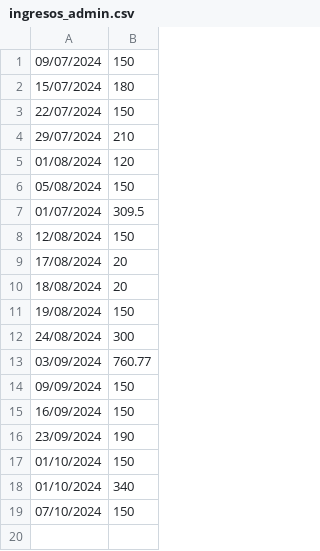
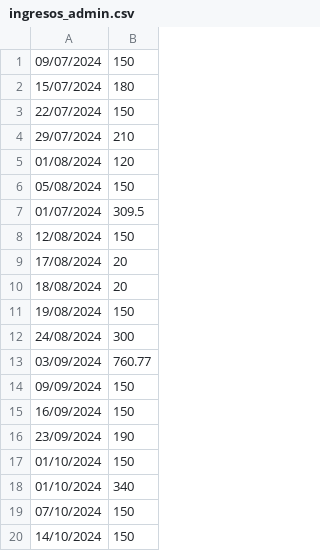
Before and after one commit to IAmTheMister/gastosKivy, a CSV file: admin/ingresos_admin.csv, drawn as a sheet; the diff names each change by its address in the sheet, - before the commit and + after, or states it on an @@ line.

```diff
--- a/admin/ingresos_admin.csv
+++ b/admin/ingresos_admin.csv
+row 20: 14/10/2024 | 150
```
Also changed, not shown: admin/gastos_admin.csv.
